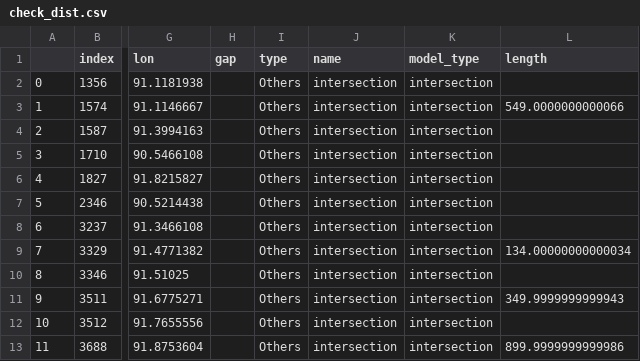
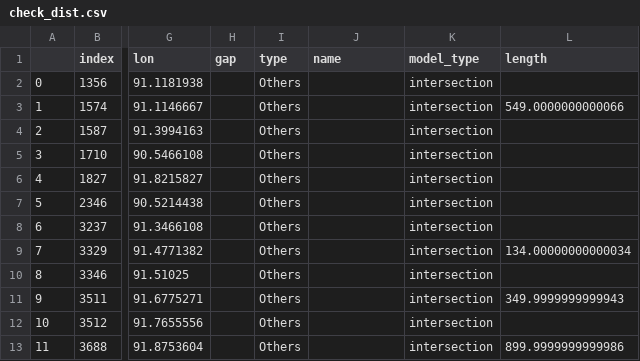
Before and after one commit to rickvanarkel/AS3, a CSV file: EPA1352-G11-A3/check_dist.csv, drawn as a sheet; only a part is shown, gaps mark what is left out; the diff names each change by its address in the sheet, - before the commit and + after, or states it on an @@ line.

```diff
--- a/EPA1352-G11-A3/check_dist.csv
+++ b/EPA1352-G11-A3/check_dist.csv
-J2:J13 (name): intersection
+J2:J13 (name): (empty)
```
Also changed, not shown: 1 other file.
